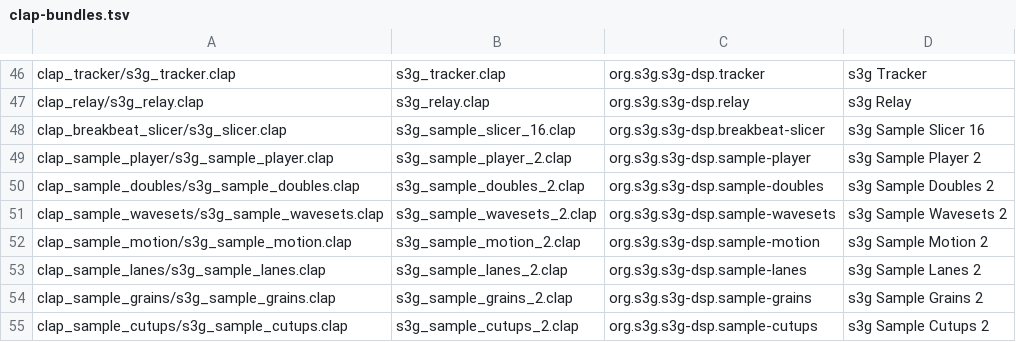
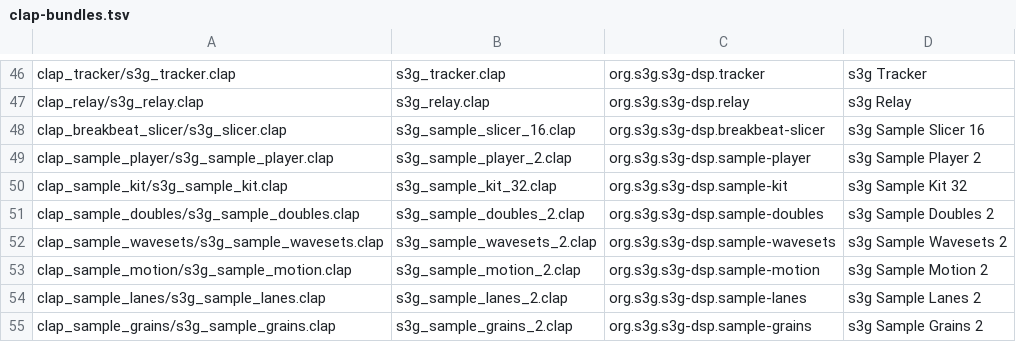
Before and after one commit to s3g/s3g-dsp, a TSV file: scripts/clap-bundles.tsv, drawn as a sheet; only a part is shown, gaps mark what is left out; the shorter side is filled out with more unchanged rows.

Commit message:
Sample Kit

```diff
--- a/scripts/clap-bundles.tsv
+++ b/scripts/clap-bundles.tsv
@@ -49,2 +49,3 @@ clap_breakbeat_slicer/s3g_slicer.clap	s3g_sample_slicer_16.clap	org.s3g.s3g-dsp.
 clap_sample_player/s3g_sample_player.clap	s3g_sample_player_2.clap	org.s3g.s3g-dsp.sample-player	s3g Sample Player 2
+clap_sample_kit/s3g_sample_kit.clap	s3g_sample_kit_32.clap	org.s3g.s3g-dsp.sample-kit	s3g Sample Kit 32
 clap_sample_doubles/s3g_sample_doubles.clap	s3g_sample_doubles_2.clap	org.s3g.s3g-dsp.sample-doubles	s3g Sample Doubles 2
```
Also changed, not shown: 26 other files.
